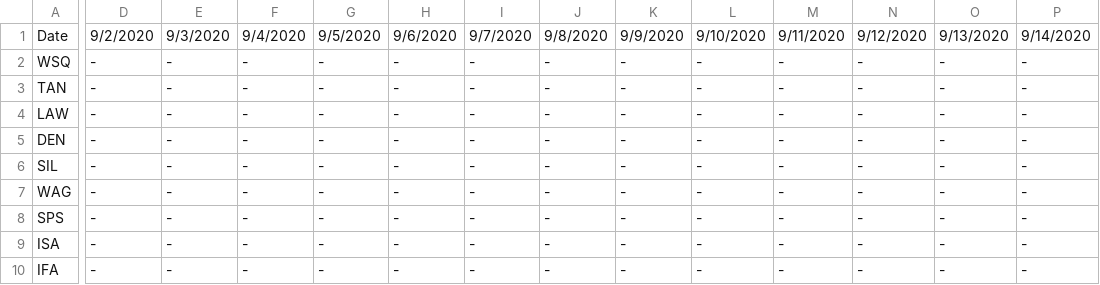
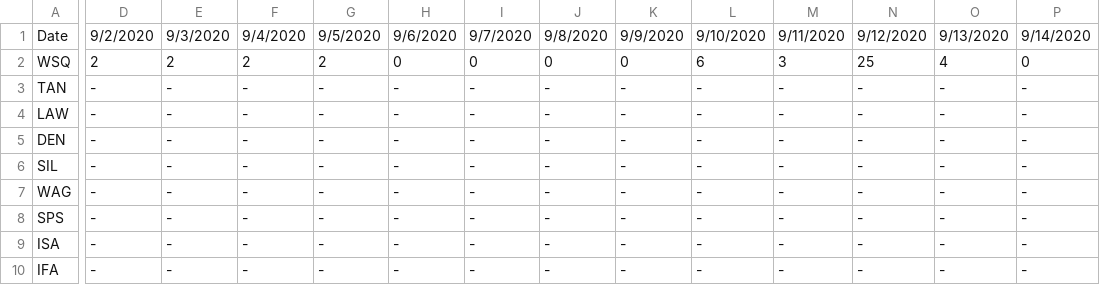
Before and after one commit to violettracker/nyutracker, a CSV file: dynamic/nyu_bycampus.csv, drawn as a sheet; only a part is shown, gaps mark what is left out; the diff covers the shown part only; the diff names each change by its address in the sheet, - before the commit and + after, or states it on an @@ line.

```diff
--- a/dynamic/nyu_bycampus.csv
+++ b/dynamic/nyu_bycampus.csv
-D2: -
+D2: 2
-E2: -
+E2: 2
-F2: -
+F2: 2
-G2: -
+G2: 2
-H2: -
+H2: 0
-I2: -
+I2: 0
-J2: -
+J2: 0
-K2: -
+K2: 0
-L2: -
+L2: 6
-M2: -
+M2: 3
-N2: -
+N2: 25
-O2: -
+O2: 4
-P2: -
+P2: 0
```
Also changed, not shown: 11 edited cells elsewhere in this file, dynamic/nyu_bycampus_tests.csv.
